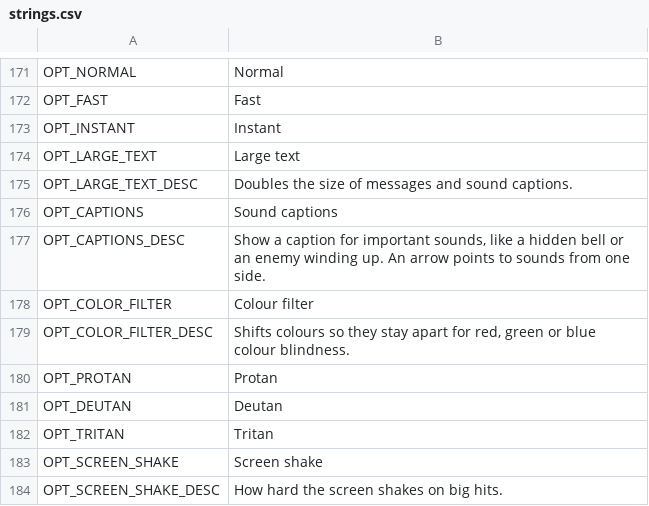
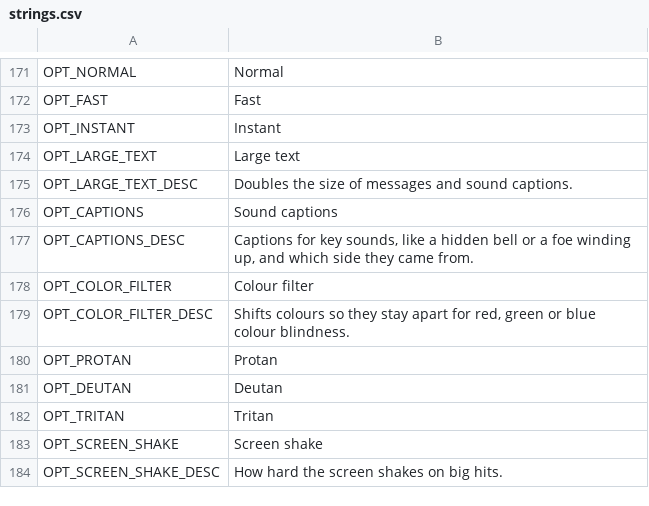
Before and after one commit to ashciraulo/Leviathan, a CSV file: locale/strings.csv, drawn as a sheet; only a part is shown, gaps mark what is left out.

```diff
--- a/locale/strings.csv
+++ b/locale/strings.csv
@@ -176,3 +176,3 @@ OPT_LARGE_TEXT_DESC,Doubles the size of messages and sound captions.
 OPT_CAPTIONS,Sound captions
-OPT_CAPTIONS_DESC,"Show a caption for important sounds, like a hidden bell or an enemy winding up. An arrow points to sounds from one side."
+OPT_CAPTIONS_DESC,"Captions for key sounds, like a hidden bell or a foe winding up, and which side they came from."
 OPT_COLOR_FILTER,Colour filter
```
Also changed, not shown: 7 other files.
